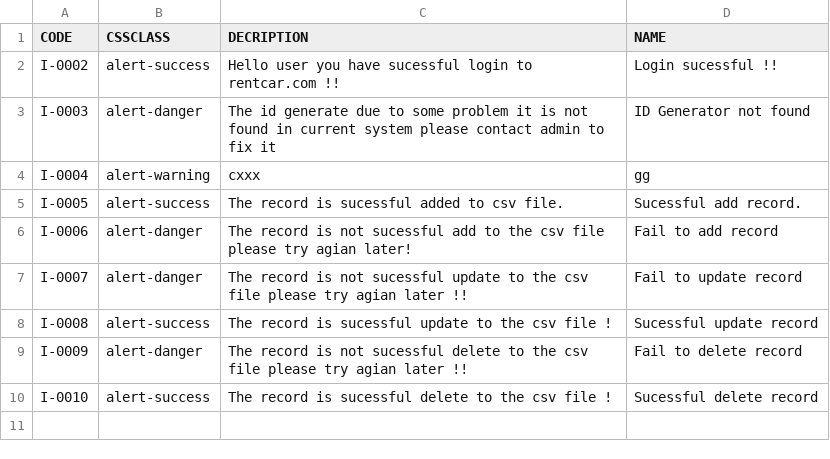
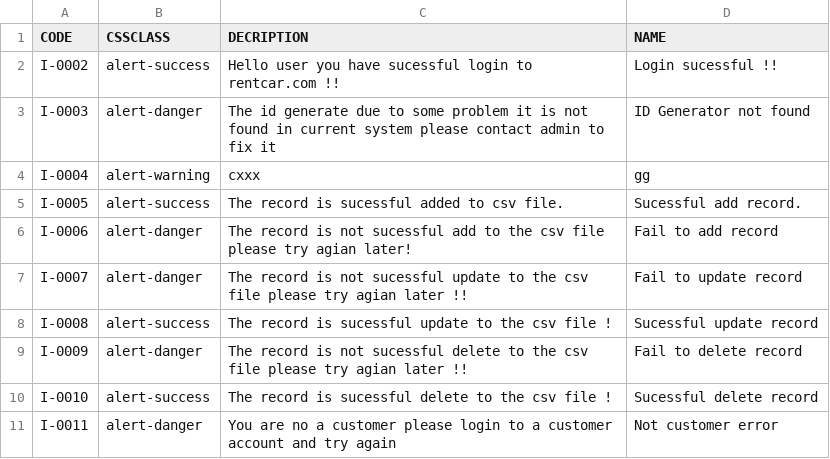
Before and after one commit to sejarasakura/DSA-Group-3-Assignment, a CSV file: WebApplication/data/InfoMessage.csv, drawn as a sheet.

```diff
--- a/WebApplication/data/InfoMessage.csv
+++ b/WebApplication/data/InfoMessage.csv
@@ -10 +10,2 @@ I-0009,alert-danger,The record is not sucessful delete to the csv file please tr
 I-0010,alert-success,The record is sucessful delete to the csv file !,Sucessful delete record	
+I-0011,alert-danger,You are no a customer please login to a customer account and try again,Not customer error
```
Also changed, not shown: WebApplication/data/IDManager.csv, 8 other files.
